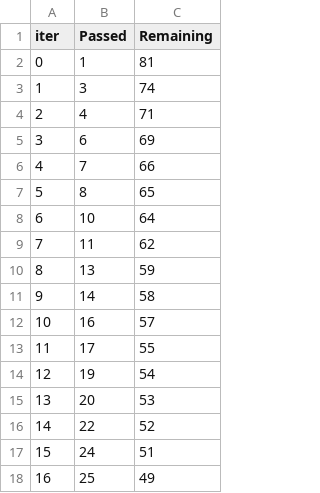
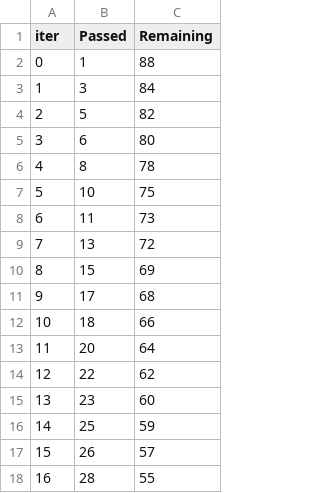
Before and after one commit to Dipesh-Ghimire/end-to-end-retail-sales-prediction, a TSV file: catboost_info/time_left.tsv, drawn as a sheet; only a part is shown; the diff covers the shown part only.

```diff
--- a/catboost_info/time_left.tsv
+++ b/catboost_info/time_left.tsv
@@ -1,18 +1,18 @@
 iter	Passed	Remaining
-0	1	81
-1	3	74
-2	4	71
-3	6	69
-4	7	66
-5	8	65
-6	10	64
-7	11	62
-8	13	59
-9	14	58
-10	16	57
-11	17	55
-12	19	54
-13	20	53
-14	22	52
-15	24	51
-16	25	49
+0	1	88
+1	3	84
+2	5	82
+3	6	80
+4	8	78
+5	10	75
+6	11	73
+7	13	72
+8	15	69
+9	17	68
+10	18	66
+11	20	64
+12	22	62
+13	23	60
+14	25	59
+15	26	57
+16	28	55
```
Also changed, not shown: 62 edited cells elsewhere in this file, 4 other files.
